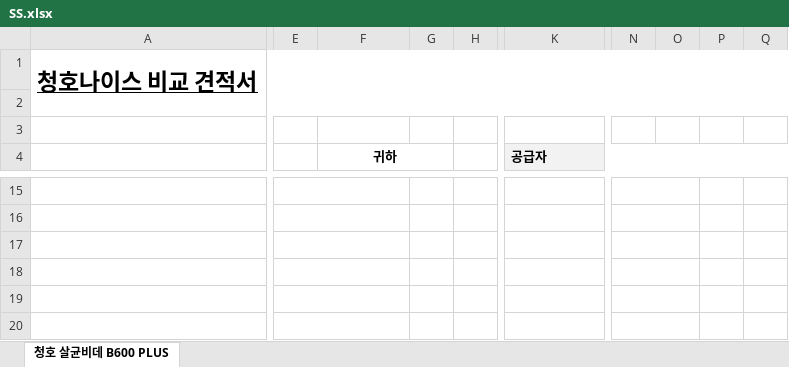
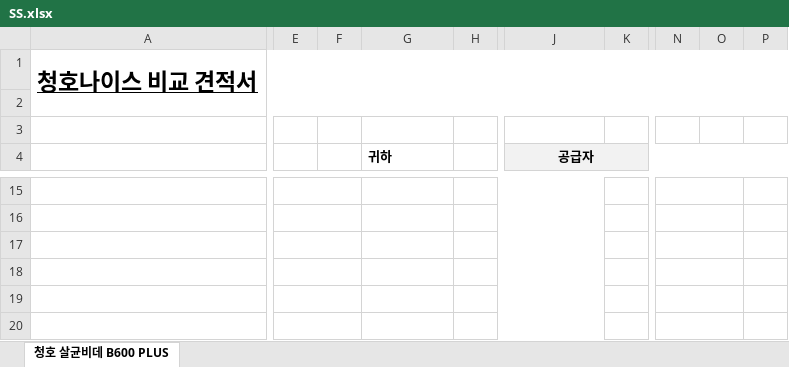
Before and after one commit to honggilee22/price-compare-quote, an Excel workbook: SS.xlsx, sheet 청호 살균비데 B600 PLUS, drawn as a sheet; only a part is shown, gaps mark what is left out; values as stored, in another font and other column widths than the file's, no borders; charts and pictures not drawn; removed rows and columns are numbered as before the commit, all else as after; the diff covers the shown part only; the diff names each change by its address in the sheet, - before the commit and + after, or states it on an @@ line.

```diff
--- a/SS.xlsx (sheet 청호 살균비데 B600 PLUS)
+++ b/SS.xlsx (sheet 청호 살균비데 B600 PLUS)
+column F, empty
-column G, empty
-column H, empty
+column H, empty
+column K, empty
-column O, empty
-column Q, empty
+column P, empty
-G4 alignment: center
+G4 alignment: left
-F4:G4 merged
-J4 alignment: left
+J4 alignment: center
-E15:F15 merged
+E15:F15 merged
-K15:M15 merged
-N15:O15 merged
+N15:O15 merged
-E16:F16 merged
+E16:F16 merged
-K16:M16 merged
-N16:O16 merged
+N16:O16 merged
-E17:F17 merged
+E17:F17 merged
-K17:M17 merged
-N17:O17 merged
+N17:O17 merged
-E18:F18 merged
+E18:F18 merged
-K18:M18 merged
-N18:O18 merged
+N18:O18 merged
-E19:F19 merged
+E19:F19 merged
-K19:M19 merged
-N19:O19 merged
+N19:O19 merged
-E20:F20 merged
+E20:F20 merged
-K20:M20 merged
-N20:O20 merged
+N20:O20 merged
```
Also changed, not shown: 2 added rows, 2 removed rows, 1 added column, 2 removed columns, 3 edited cells, cell formats and merged cells elsewhere in this sheet, charts or pictures, 2 other files.
